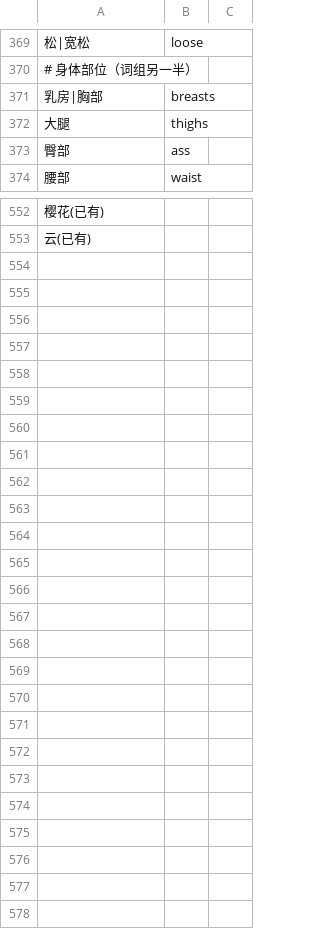
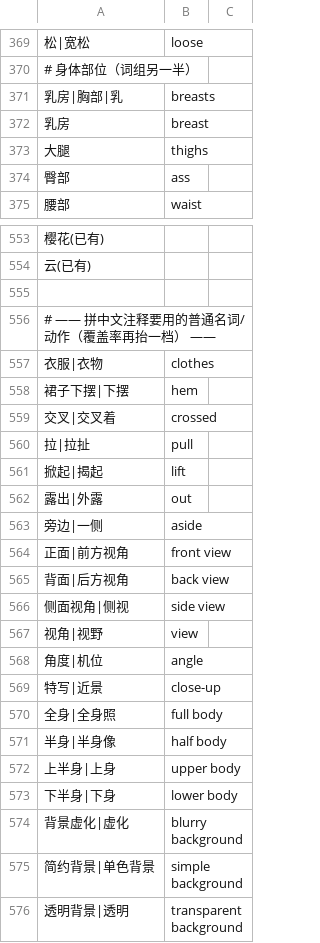
Before and after one commit to zykaibxy12358-svg/comfyui-zh-tag, a CSV file: data/zh_extra.csv, drawn as a sheet; only a part is shown, gaps mark what is left out.

Commit message:
feat: 带介词的标签也给中文，并按中文语序拼（v1.2.6）
用户反馈：cum on breasts 这种带介词的词汇也要有翻译，否则不好用
（v1.2.5 我为了避开「精液上乳房」这种怪话，把带介词的整个跳过了，判断错了）。

现在改成按中文语序拼：
- A_介词_B → 位置在前、主体在后：cum on breasts → 乳房上的精液、cum in pussy → 阴部里的精液、
  blood on face → 脸上的血、under skirt → 裙子下面、between breasts → 两胸之间
- 动词在前时换语序：standing on floor → 在地面上站立、sitting on chair → 坐在椅子上
- 被动/沾满类：covered in cum → 沾满精液、full of cum → 满是精液、soaked in water → 浸透水
- 介词可以出现在任意位置（hands_on_another's_face → 别人的脸上的双手）
- 所有格：grabbing another's breast → 抓住别人的乳房（'s 会自动转成「的」）
- 方位词不叠字：floor(地上) + on(上) 不再拼成「地上上」

中文候选的选择也加了规则：排掉动词短语（戴眼镜 ✗ 眼镜 ✓）、排掉带数字/序号的脏条目
（双马尾二 ✗ 双马尾 ✓）、同分保持词典顺序。

覆盖率：最热 3000 个标签的中文注释 69% → 82%（顺带补了约 40 个常用名词/方位词）
README/版本号同步更新。

测试：后端 151 项 / 前端 96 项 / 真浏览器 E2E 21 项（E2E 实际候选里能看到
cum on breasts → 乳房上的精液）

```diff
--- a/data/zh_extra.csv
+++ b/data/zh_extra.csv
@@ -370,3 +370,4 @@
 # 身体部位（词组另一半）
-乳房|胸部,breasts
+乳房|胸部|乳,breasts
+乳房,breast
 大腿,thighs
@@ -553 +554,23 @@
 云(已有)
+
+# —— 拼中文注释要用的普通名词/动作（覆盖率再抬一档） ——
+衣服|衣物,clothes
+裙子下摆|下摆,hem
+交叉|交叉着,crossed
+拉|拉扯,pull
+掀起|揭起,lift
+露出|外露,out
+旁边|一侧,aside
+正面|前方视角,front view
+背面|后方视角,back view
+侧面视角|侧视,side view
+视角|视野,view
+角度|机位,angle
+特写|近景,close-up
+全身|全身照,full body
+半身|半身像,half body
+上半身|上身,upper body
+下半身|下身,lower body
+背景虚化|虚化,blurry background
+简约背景|单色背景,simple background
+透明背景|透明,transparent background
```
Also changed, not shown: 4 other files.
